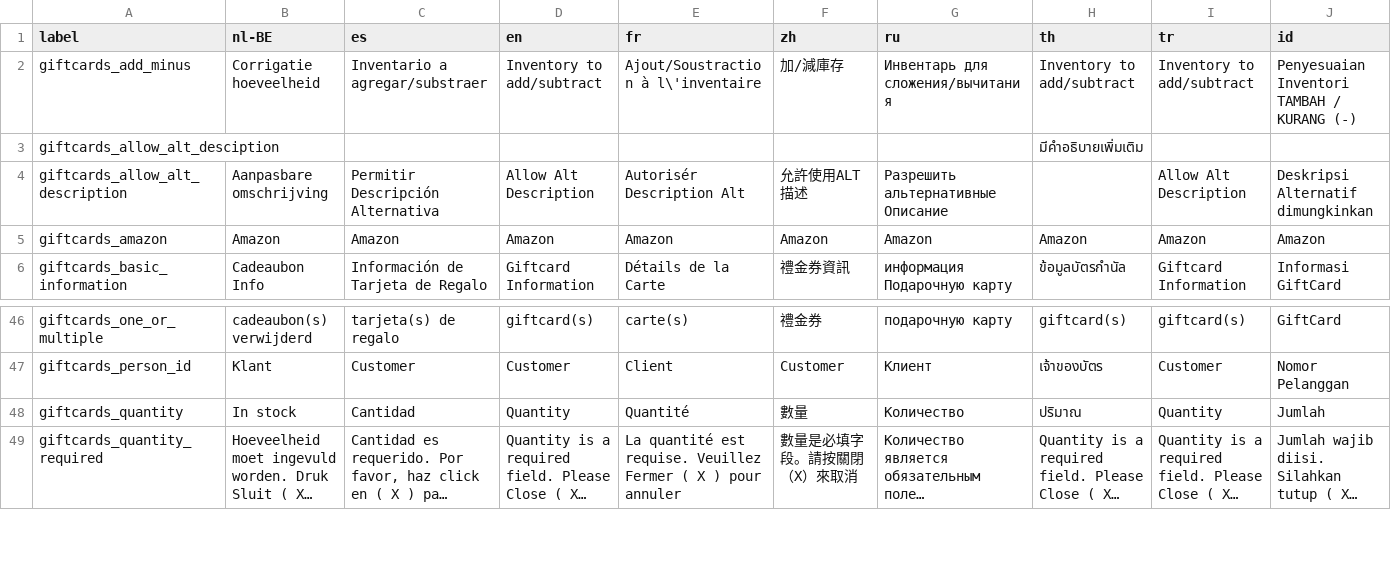
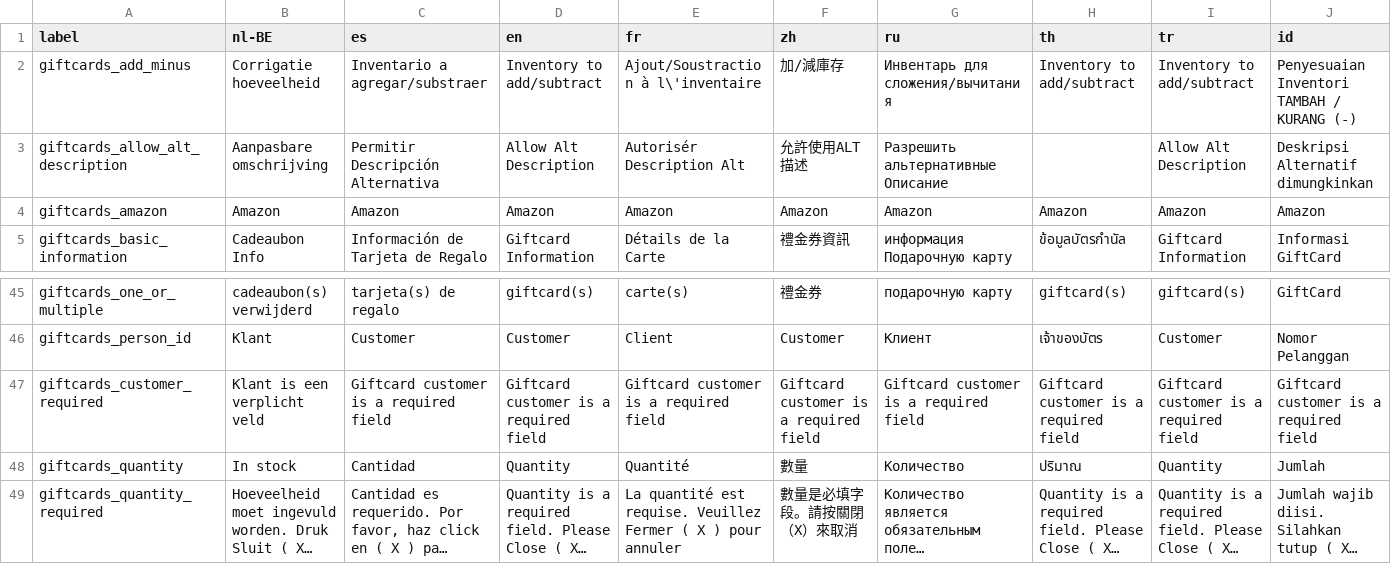
Before and after one commit to Darli963/sistema-inventario-ventas, a CSV file: translations/giftcards_lang.csv, drawn as a sheet; only a part is shown, gaps mark what is left out; long unchanged cells end in …; removed rows and columns are numbered as before the commit, all else as after; the diff names each change by its address in the sheet, - before the commit and + after, or states it on an @@ line.

Commit message:
Add customer as a required field for giftcard Show giftcard remainder if at least one payment is done using giftcard

```diff
--- a/translations/giftcards_lang.csv
+++ b/translations/giftcards_lang.csv
-row 3: giftcards_allow_alt_desciption |  |  |  |  |  |  | มีคำอธิบายเพิ่มเติม
+row 47: giftcards_customer_required | Klant is een verplicht veld | Giftcard customer is a required field | Giftcard customer is a required field | Giftcard customer is a required field | Giftcard customer is a required field | Giftcard customer is a required field | Giftcard customer is a required field | Giftcard customer is a required field | Giftcard customer is a required field
```
Also changed, not shown: 13 other files.
